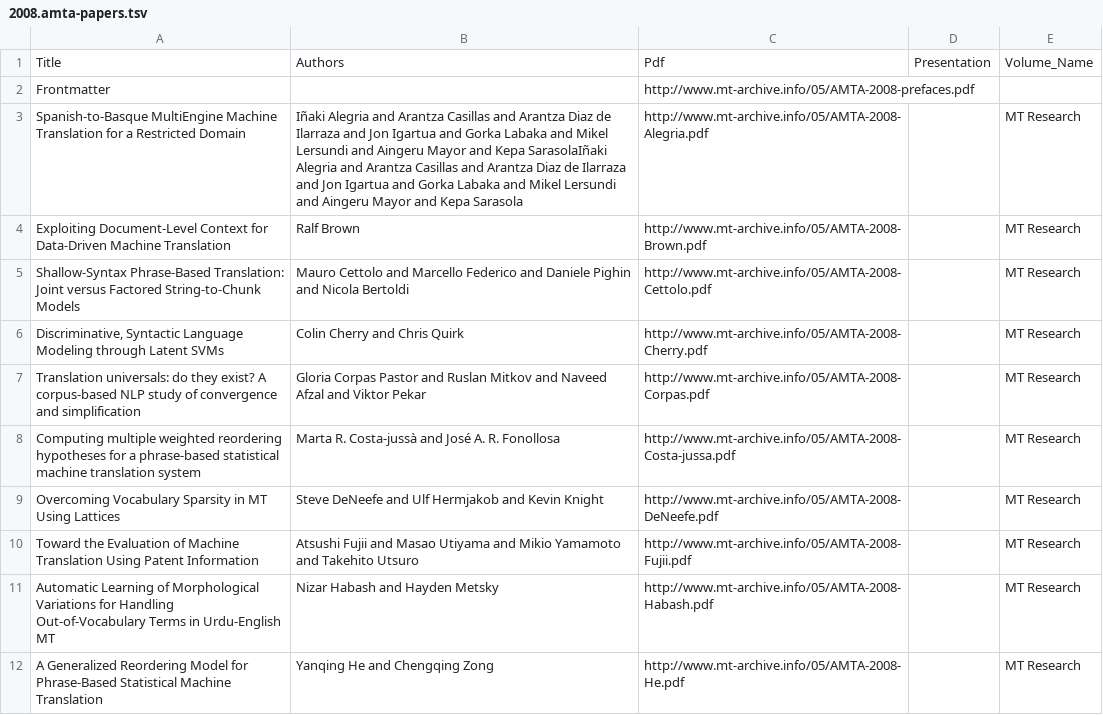
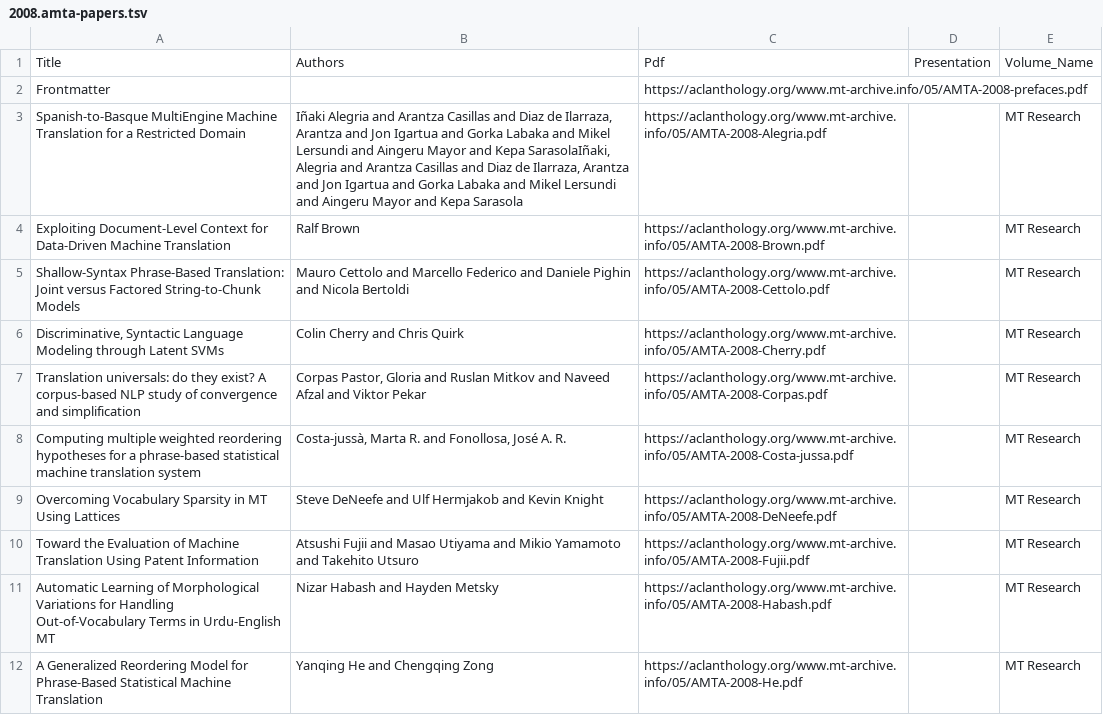
Before and after one commit to davidstap/mt-archive, a TSV file: data/amta/2008.amta-papers.tsv, drawn as a sheet; only a part is shown; the diff covers the shown part only.

```diff
--- a/data/amta/2008.amta-papers.tsv
+++ b/data/amta/2008.amta-papers.tsv
@@ -1,12 +1,12 @@
 Title	Authors	Pdf	Presentation	Volume_Name
-Frontmatter		http://www.mt-archive.info/05/AMTA-2008-prefaces.pdf		
-Spanish-to-Basque MultiEngine Machine Translation for a Restricted Domain	Iñaki Alegria and Arantza Casillas and Arantza Diaz de Ilarraza and Jon Igartua and Gorka Labaka and Mikel Lersundi and Aingeru Mayor and Kepa SarasolaIñaki Alegria and Arantza Casillas and Arantza Diaz de Ilarraza and Jon Igartua and Gorka Labaka and Mikel Lersundi and Aingeru Mayor and Kepa Sarasola	http://www.mt-archive.info/05/AMTA-2008-Alegria.pdf		MT Research
-Exploiting Document-Level Context for Data-Driven Machine Translation	Ralf Brown	http://www.mt-archive.info/05/AMTA-2008-Brown.pdf		MT Research
-Shallow-Syntax Phrase-Based Translation: Joint versus Factored String-to-Chunk Models	Mauro Cettolo and Marcello Federico and Daniele Pighin and Nicola Bertoldi	http://www.mt-archive.info/05/AMTA-2008-Cettolo.pdf		MT Research
-Discriminative, Syntactic Language Modeling through Latent SVMs	Colin Cherry and Chris Quirk	http://www.mt-archive.info/05/AMTA-2008-Cherry.pdf		MT Research
-Translation universals: do they exist? A corpus-based NLP study of convergence and simplification	Gloria Corpas Pastor and Ruslan Mitkov and Naveed Afzal and Viktor Pekar	http://www.mt-archive.info/05/AMTA-2008-Corpas.pdf		MT Research
-Computing multiple weighted reordering hypotheses for a phrase-based statistical machine translation system	Marta R. Costa-jussà and José A. R. Fonollosa	http://www.mt-archive.info/05/AMTA-2008-Costa-jussa.pdf		MT Research
-Overcoming Vocabulary Sparsity in MT Using Lattices	Steve DeNeefe and Ulf Hermjakob and Kevin Knight	http://www.mt-archive.info/05/AMTA-2008-DeNeefe.pdf		MT Research
-Toward the Evaluation of Machine Translation Using Patent Information	Atsushi Fujii and Masao Utiyama and Mikio Yamamoto and Takehito Utsuro	http://www.mt-archive.info/05/AMTA-2008-Fujii.pdf		MT Research
-Automatic Learning of Morphological Variations for Handling Out-of-Vocabulary Terms in Urdu-English MT	Nizar Habash and Hayden Metsky	http://www.mt-archive.info/05/AMTA-2008-Habash.pdf		MT Research
-A Generalized Reordering Model for Phrase-Based Statistical Machine Translation	Yanqing He and Chengqing Zong	http://www.mt-archive.info/05/AMTA-2008-He.pdf		MT Research
+Frontmatter		https://aclanthology.org/www.mt-archive.info/05/AMTA-2008-prefaces.pdf		
+Spanish-to-Basque MultiEngine Machine Translation for a Restricted Domain	Iñaki Alegria and Arantza Casillas and Diaz de Ilarraza, Arantza and Jon Igartua and Gorka Labaka and Mikel Lersundi and Aingeru Mayor and Kepa SarasolaIñaki, Alegria and Arantza Casillas and Diaz de Ilarraza, Arantza and Jon Igartua and Gorka Labaka and Mikel Lersundi and Aingeru Mayor and Kepa Sarasola	https://aclanthology.org/www.mt-archive.info/05/AMTA-2008-Alegria.pdf		MT Research
+Exploiting Document-Level Context for Data-Driven Machine Translation	Ralf Brown	https://aclanthology.org/www.mt-archive.info/05/AMTA-2008-Brown.pdf		MT Research
+Shallow-Syntax Phrase-Based Translation: Joint versus Factored String-to-Chunk Models	Mauro Cettolo and Marcello Federico and Daniele Pighin and Nicola Bertoldi	https://aclanthology.org/www.mt-archive.info/05/AMTA-2008-Cettolo.pdf		MT Research
+Discriminative, Syntactic Language Modeling through Latent SVMs	Colin Cherry and Chris Quirk	https://aclanthology.org/www.mt-archive.info/05/AMTA-2008-Cherry.pdf		MT Research
+Translation universals: do they exist? A corpus-based NLP study of convergence and simplification	Corpas Pastor, Gloria and Ruslan Mitkov and Naveed Afzal and Viktor Pekar	https://aclanthology.org/www.mt-archive.info/05/AMTA-2008-Corpas.pdf		MT Research
+Computing multiple weighted reordering hypotheses for a phrase-based statistical machine translation system	Costa-jussà, Marta R. and Fonollosa, José A. R.	https://aclanthology.org/www.mt-archive.info/05/AMTA-2008-Costa-jussa.pdf		MT Research
+Overcoming Vocabulary Sparsity in MT Using Lattices	Steve DeNeefe and Ulf Hermjakob and Kevin Knight	https://aclanthology.org/www.mt-archive.info/05/AMTA-2008-DeNeefe.pdf		MT Research
+Toward the Evaluation of Machine Translation Using Patent Information	Atsushi Fujii and Masao Utiyama and Mikio Yamamoto and Takehito Utsuro	https://aclanthology.org/www.mt-archive.info/05/AMTA-2008-Fujii.pdf		MT Research
+Automatic Learning of Morphological Variations for Handling Out-of-Vocabulary Terms in Urdu-English MT	Nizar Habash and Hayden Metsky	https://aclanthology.org/www.mt-archive.info/05/AMTA-2008-Habash.pdf		MT Research
+A Generalized Reordering Model for Phrase-Based Statistical Machine Translation	Yanqing He and Chengqing Zong	https://aclanthology.org/www.mt-archive.info/05/AMTA-2008-He.pdf		MT Research
```
Also changed, not shown: 14 edited cells elsewhere in this file, data/amta/2008.amta-additional.tsv, data/amta/2008.amta-govandcom.tsv, 2 other files.
